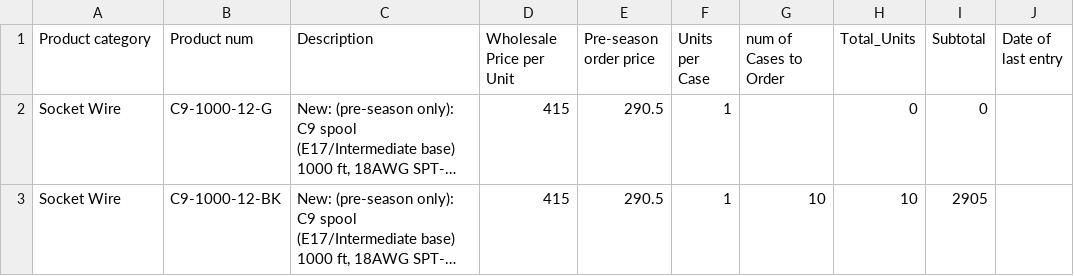
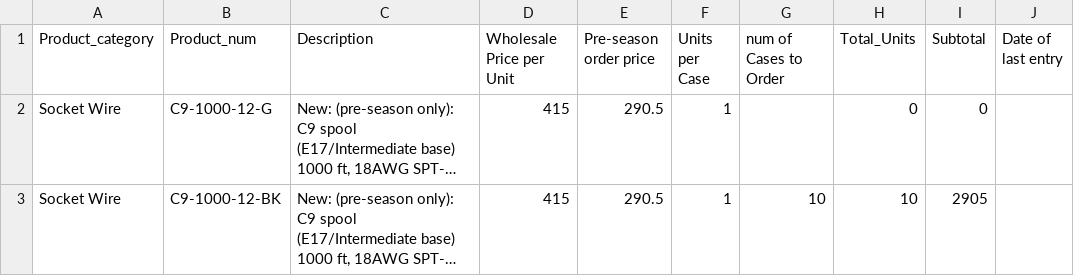
Before and after one commit to jzeyl/Inventory-app, a CSV file: SQL/inventory.csv, drawn as a sheet; only a part is shown; long unchanged cells end in …; the diff names each change by its address in the sheet, - before the commit and + after, or states it on an @@ line.

```diff
--- a/SQL/inventory.csv
+++ b/SQL/inventory.csv
-A1: Product category
+A1: Product_category
-B1: Product num
+B1: Product_num
```
Also changed, not shown: 5 other files.
